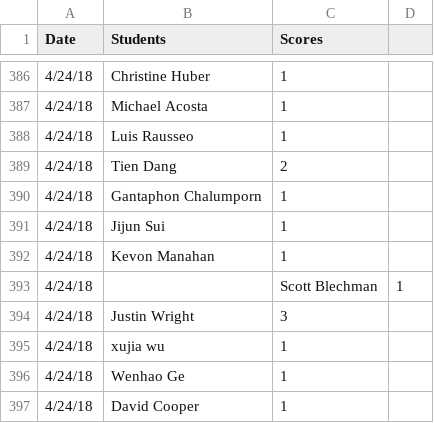
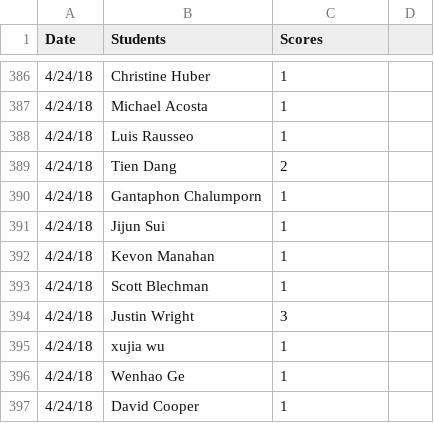
Before and after one commit to iDataVisualizationLab/5331Virtual-Reality, a CSV file: grade/data/participation.csv, drawn as a sheet; only a part is shown, gaps mark what is left out; removed rows and columns are numbered as before the commit, all else as after; the diff names each change by its address in the sheet, - before the commit and + after, or states it on an @@ line.

Commit message:
Update participations

```diff
--- a/grade/data/participation.csv
+++ b/grade/data/participation.csv
-row 393: 4/24/18 |  | Scott Blechman | 1
+row 393: 4/24/18 | Scott Blechman | 1
```
